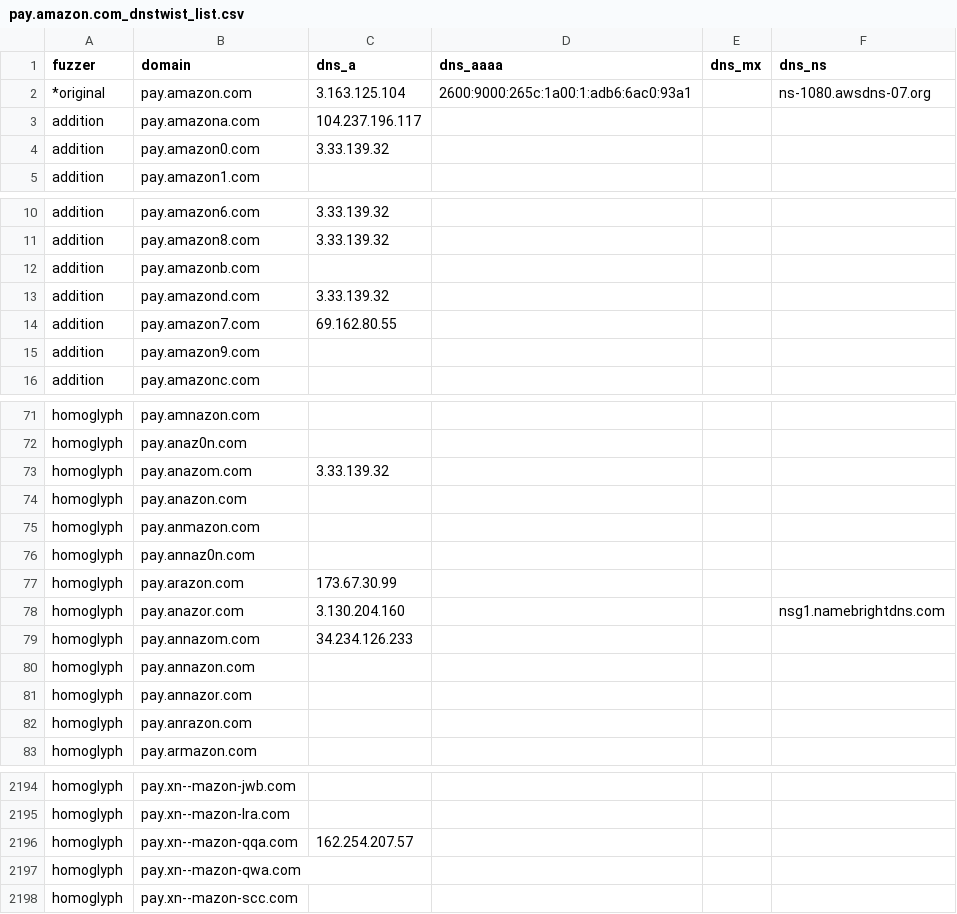
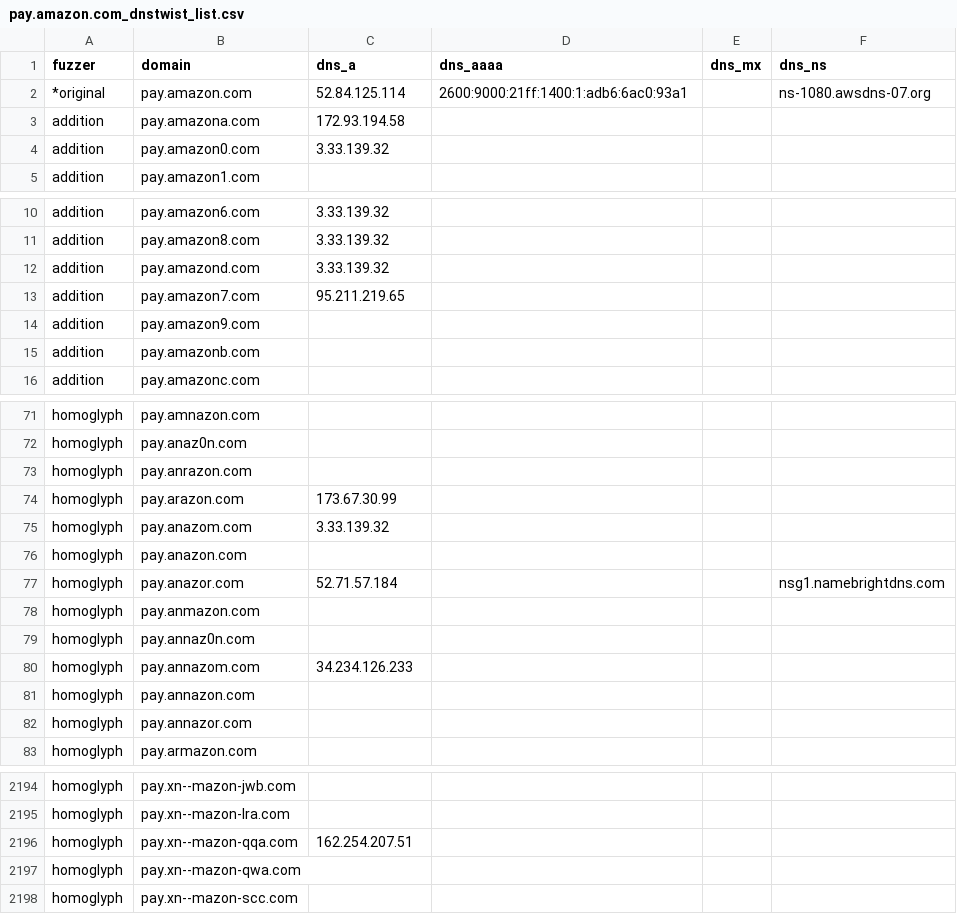
Before and after one commit to onlyforbakup/awesome-lists, a CSV file: Lists/DNSTWIST/pay.amazon.com_dnstwist_list.csv, drawn as a sheet; only a part is shown, gaps mark what is left out; the diff covers the shown part only.

```diff
--- a/Lists/DNSTWIST/pay.amazon.com_dnstwist_list.csv
+++ b/Lists/DNSTWIST/pay.amazon.com_dnstwist_list.csv
@@ -1,4 +1,4 @@
 fuzzer,domain,dns_a,dns_aaaa,dns_mx,dns_ns
-*original,pay.amazon.com,3.163.125.104,2600:9000:265c:1a00:1:adb6:6ac0:93a1,,ns-1080.awsdns-07.org
-addition,pay.amazona.com,104.237.196.117,,,
+*original,pay.amazon.com,52.84.125.114,2600:9000:21ff:1400:1:adb6:6ac0:93a1,,ns-1080.awsdns-07.org
+addition,pay.amazona.com,172.93.194.58,,,
 addition,pay.amazon0.com,3.33.139.32,,,
@@ -11,6 +11,6 @@ addition,pay.amazon6.com,3.33.139.32,,,
 addition,pay.amazon8.com,3.33.139.32,,,
-addition,pay.amazonb.com,,,,
 addition,pay.amazond.com,3.33.139.32,,,
-addition,pay.amazon7.com,69.162.80.55,,,
+addition,pay.amazon7.com,95.211.219.65,,,
 addition,pay.amazon9.com,,,,
+addition,pay.amazonb.com,,,,
 addition,pay.amazonc.com,,,,
@@ -72,8 +72,9 @@ homoglyph,pay.amnazon.com,,,,
 homoglyph,pay.anaz0n.com,,,,
+homoglyph,pay.anrazon.com,,,,
+homoglyph,pay.arazon.com,173.67.30.99,,,
 homoglyph,pay.anazom.com,3.33.139.32,,,
 homoglyph,pay.anazon.com,,,,
+homoglyph,pay.anazor.com,52.71.57.184,,,nsg1.namebrightdns.com
 homoglyph,pay.anmazon.com,,,,
 homoglyph,pay.annaz0n.com,,,,
-homoglyph,pay.arazon.com,173.67.30.99,,,
-homoglyph,pay.anazor.com,3.130.204.160,,,nsg1.namebrightdns.com
 homoglyph,pay.annazom.com,34.234.126.233,,,
@@ -81,3 +82,2 @@ homoglyph,pay.annazon.com,,,,
 homoglyph,pay.annazor.com,,,,
-homoglyph,pay.anrazon.com,,,,
 homoglyph,pay.armazon.com,,,,
@@ -2195,3 +2195,3 @@ homoglyph,pay.xn--mazon-jwb.com,,,,
 homoglyph,pay.xn--mazon-lra.com,,,,
-homoglyph,pay.xn--mazon-qqa.com,162.254.207.57,,,
+homoglyph,pay.xn--mazon-qqa.com,162.254.207.51,,,
 homoglyph,pay.xn--mazon-qwa.com,,,,
```
Also changed, not shown: 1 added row, 1 removed row and 23 moved rows elsewhere in this file, Lists/DNSTWIST/developer.microsoft.com_dnstwist_list.csv, Lists/DNSTWIST/login.microsoftonline.com_dnstwist_list.csv, 8 other files.
